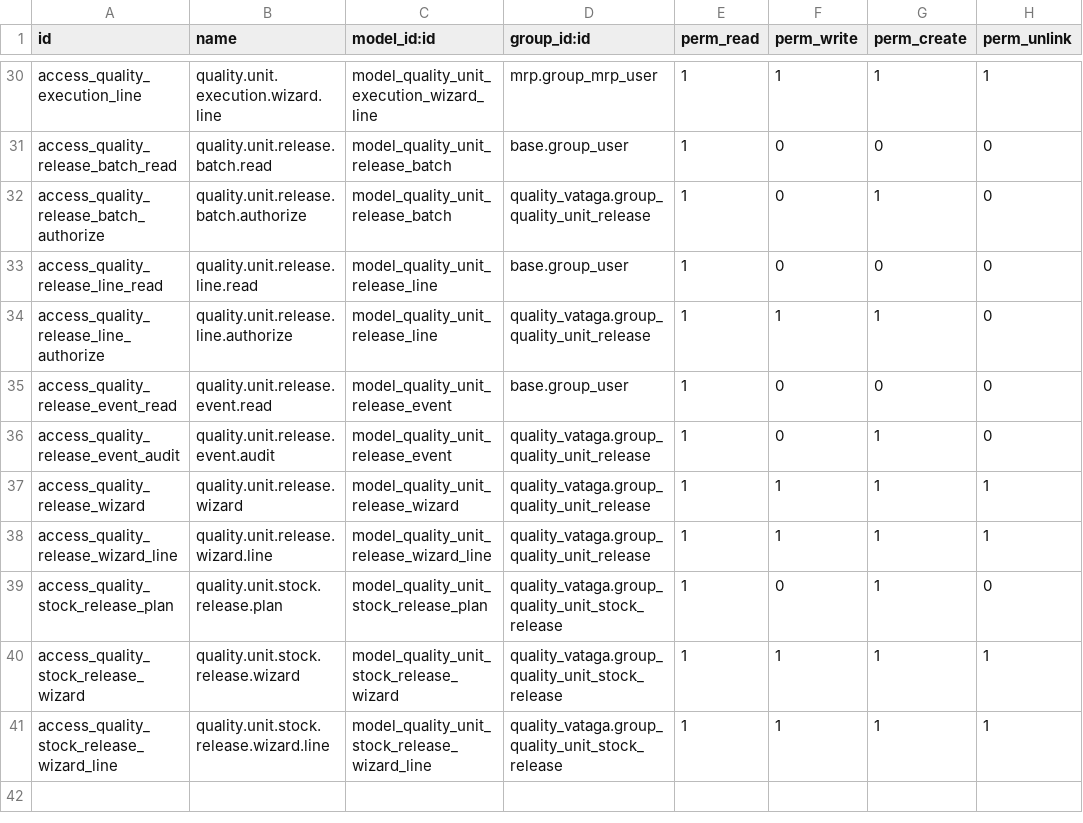
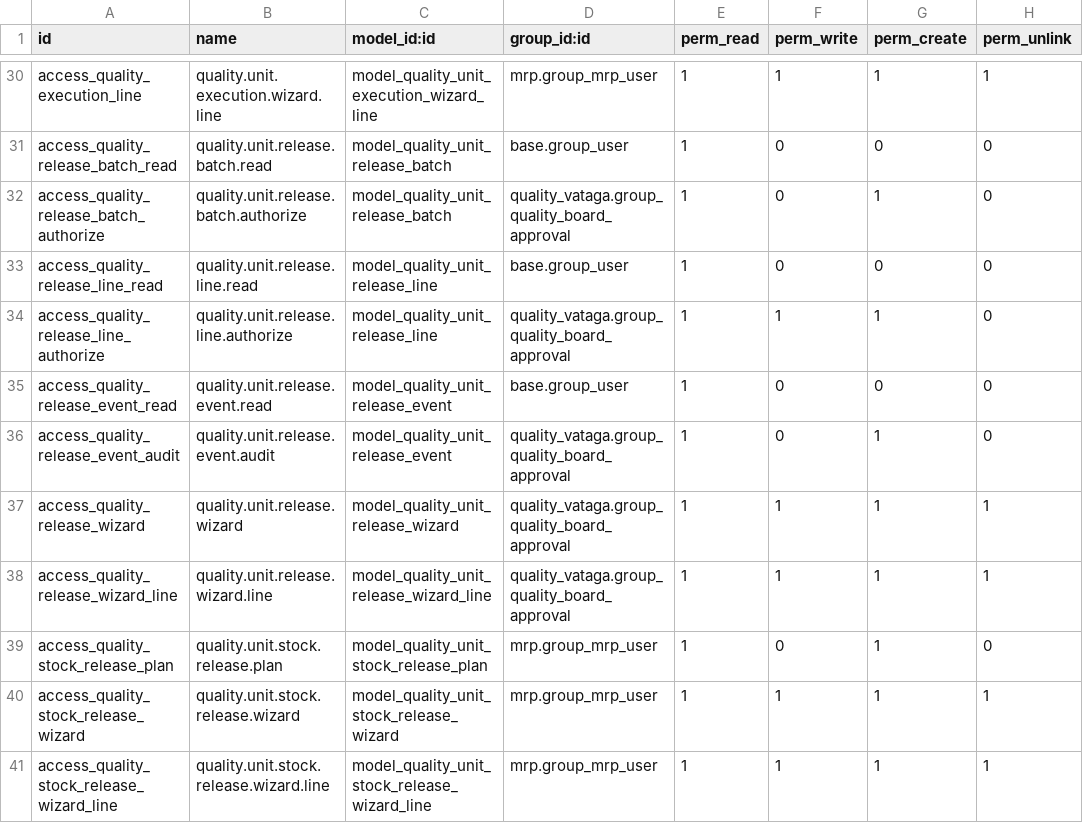
Before and after one commit to ERP-Ukraine/vataga, a CSV file: extra-addons/quality_vataga/security/ir.model.access.csv, drawn as a sheet; only a part is shown, gaps mark what is left out.

Commit message:
[REF] quality_vataga: use existing roles for QUNIT release access
Use technical-board approval for release authorization and require both MRP and Stock roles for stock preparation and snapshot reads. Retire legacy groups on upgrade without granting replacements. Preserve release evidence, component calculations, audit and the inventory-posting prohibition. Add and adapt access regressions.

```diff
--- a/extra-addons/quality_vataga/security/ir.model.access.csv
+++ b/extra-addons/quality_vataga/security/ir.model.access.csv
@@ -31,11 +31,11 @@ access_quality_execution_line,quality.unit.execution.wizard.line,model_quality_u
 access_quality_release_batch_read,quality.unit.release.batch.read,model_quality_unit_release_batch,base.group_user,1,0,0,0
-access_quality_release_batch_authorize,quality.unit.release.batch.authorize,model_quality_unit_release_batch,quality_vataga.group_quality_unit_release,1,0,1,0
+access_quality_release_batch_authorize,quality.unit.release.batch.authorize,model_quality_unit_release_batch,quality_vataga.group_quality_board_approval,1,0,1,0
 access_quality_release_line_read,quality.unit.release.line.read,model_quality_unit_release_line,base.group_user,1,0,0,0
-access_quality_release_line_authorize,quality.unit.release.line.authorize,model_quality_unit_release_line,quality_vataga.group_quality_unit_release,1,1,1,0
+access_quality_release_line_authorize,quality.unit.release.line.authorize,model_quality_unit_release_line,quality_vataga.group_quality_board_approval,1,1,1,0
 access_quality_release_event_read,quality.unit.release.event.read,model_quality_unit_release_event,base.group_user,1,0,0,0
-access_quality_release_event_audit,quality.unit.release.event.audit,model_quality_unit_release_event,quality_vataga.group_quality_unit_release,1,0,1,0
-access_quality_release_wizard,quality.unit.release.wizard,model_quality_unit_release_wizard,quality_vataga.group_quality_unit_release,1,1,1,1
-access_quality_release_wizard_line,quality.unit.release.wizard.line,model_quality_unit_release_wizard_line,quality_vataga.group_quality_unit_release,1,1,1,1
-access_quality_stock_release_plan,quality.unit.stock.release.plan,model_quality_unit_stock_release_plan,quality_vataga.group_quality_unit_stock_release,1,0,1,0
-access_quality_stock_release_wizard,quality.unit.stock.release.wizard,model_quality_unit_stock_release_wizard,quality_vataga.group_quality_unit_stock_release,1,1,1,1
-access_quality_stock_release_wizard_line,quality.unit.stock.release.wizard.line,model_quality_unit_stock_release_wizard_line,quality_vataga.group_quality_unit_stock_release,1,1,1,1
+access_quality_release_event_audit,quality.unit.release.event.audit,model_quality_unit_release_event,quality_vataga.group_quality_board_approval,1,0,1,0
+access_quality_release_wizard,quality.unit.release.wizard,model_quality_unit_release_wizard,quality_vataga.group_quality_board_approval,1,1,1,1
+access_quality_release_wizard_line,quality.unit.release.wizard.line,model_quality_unit_release_wizard_line,quality_vataga.group_quality_board_approval,1,1,1,1
+access_quality_stock_release_plan,quality.unit.stock.release.plan,model_quality_unit_stock_release_plan,mrp.group_mrp_user,1,0,1,0
+access_quality_stock_release_wizard,quality.unit.stock.release.wizard,model_quality_unit_stock_release_wizard,mrp.group_mrp_user,1,1,1,1
+access_quality_stock_release_wizard_line,quality.unit.stock.release.wizard.line,model_quality_unit_stock_release_wizard_line,mrp.group_mrp_user,1,1,1,1
```
Also changed, not shown: 14 other files.
